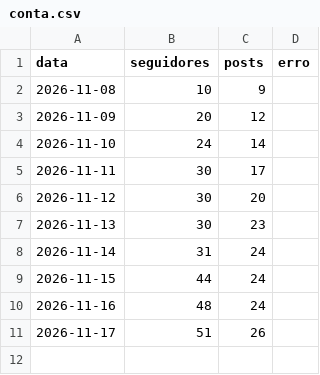
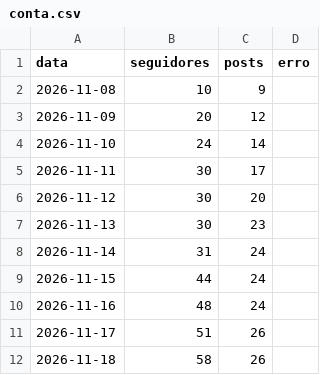
Before and after one commit to jordanobvivan97/protocolo-zero-auto, a CSV file: metricas/conta.csv, drawn as a sheet; the diff names each change by its address in the sheet, - before the commit and + after, or states it on an @@ line.

Commit message:
Metricas 2026-11-18

```diff
--- a/metricas/conta.csv
+++ b/metricas/conta.csv
+row 12: 2026-11-18 | 58 | 26
```
Also changed, not shown: metricas/posts.csv, 1 other file.
